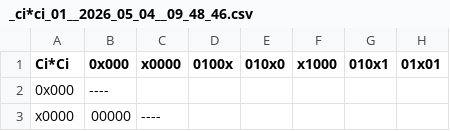
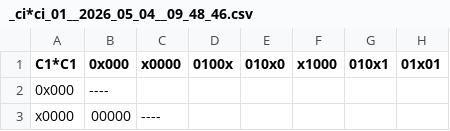
Before and after one commit to slavita256bit/aalub-courseproject-1, a CSV file: generated_files/rots/_ci*ci_01__2026_05_04__09_48_46.csv, drawn as a sheet; only a part is shown; the diff names each change by its address in the sheet, - before the commit and + after, or states it on an @@ line.

```diff
--- a/generated_files/rots/_ci*ci_01__2026_05_04__09_48_46.csv
+++ b/generated_files/rots/_ci*ci_01__2026_05_04__09_48_46.csv
-A1: Ci*Ci
+A1: C1*C1
```
Also changed, not shown: generated_files/rots/_ci*ci_00__2026_05_04__09_48_46.csv, generated_files/rots/_ci*ci_02__2026_05_04__09_48_46.csv, 9 other files.
